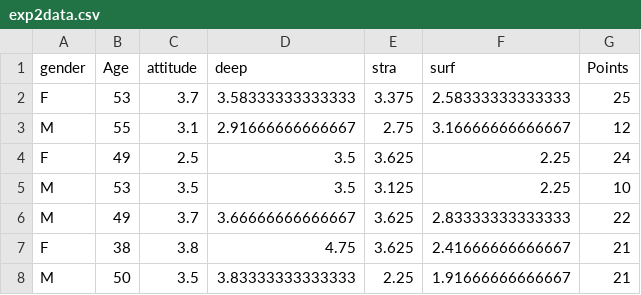
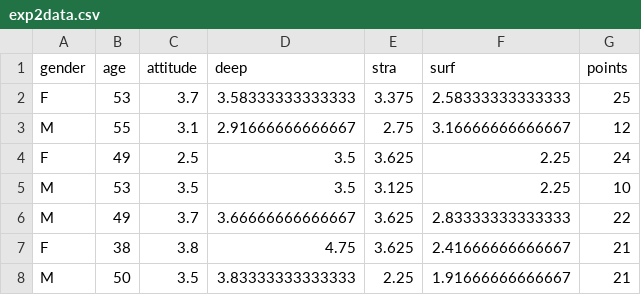
Before and after one commit to hannajulku/IODS-project, a CSV file: data/exp2data.csv, drawn as a sheet; only a part is shown.

```diff
--- a/data/exp2data.csv
+++ b/data/exp2data.csv
@@ -1,2 +1,2 @@
-"gender","Age","attitude","deep","stra","surf","Points"
+"gender","age","attitude","deep","stra","surf","points"
 "F",53,3.7,3.58333333333333,3.375,2.58333333333333,25
```
Also changed, not shown: 8 other files.
